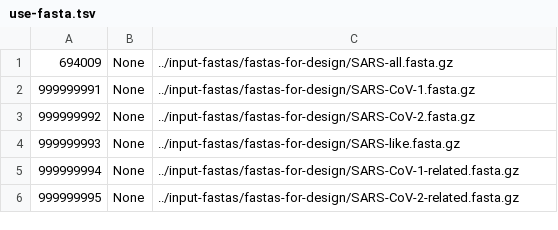
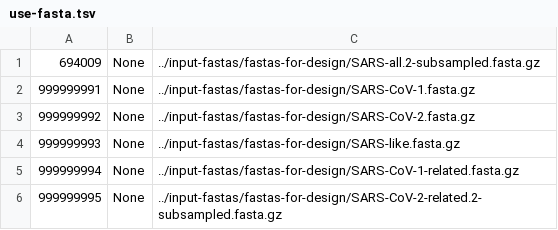
Before and after one commit to broadinstitute/adapt-designs, a TSV file: designs/coronaviridae/sars/in/use-fasta.tsv, drawn as a sheet.

Commit message:
Re-run SARS-CoV-2-related and SARS species designs with subsampled SARS-CoV-2 genomes
These two taxa combine SARS-CoV-2 with other taxa. When there are ~10k
SARS-CoV-2 genomes, this overwhelms the calculation of expected activity
and the other taxa can easily be ignored (e.g., guides may not detect
SARS-CoV-1 in the SARS species, and only detect SARS-CoV-2). To avoid
this issue we could weight the calculation of expected activity
differently depending on subspecies (to balance SARS-CoV-1 and -2). This
simply subsamples SARS-CoV-2 genomes to get around this issue.

It uses a number of SARS-CoV-2 genomes on a similar order as the number
of SARS-CoV-1 for the SARS species design. For the SARS-CoV-2-related
design, it uses a much smaller number: similar to the number of
non-SARS-CoV-2 genomes within the taxon.

```diff
--- a/designs/coronaviridae/sars/in/use-fasta.tsv
+++ b/designs/coronaviridae/sars/in/use-fasta.tsv
@@ -1,2 +1,2 @@
-694009	None	../input-fastas/fastas-for-design/SARS-all.fasta.gz
+694009	None	../input-fastas/fastas-for-design/SARS-all.2-subsampled.fasta.gz
 999999991	None	../input-fastas/fastas-for-design/SARS-CoV-1.fasta.gz
@@ -5,2 +5,2 @@
 999999994	None	../input-fastas/fastas-for-design/SARS-CoV-1-related.fasta.gz
-999999995	None	../input-fastas/fastas-for-design/SARS-CoV-2-related.fasta.gz
+999999995	None	../input-fastas/fastas-for-design/SARS-CoV-2-related.2-subsampled.fasta.gz
```
Also changed, not shown: 14 other files.
